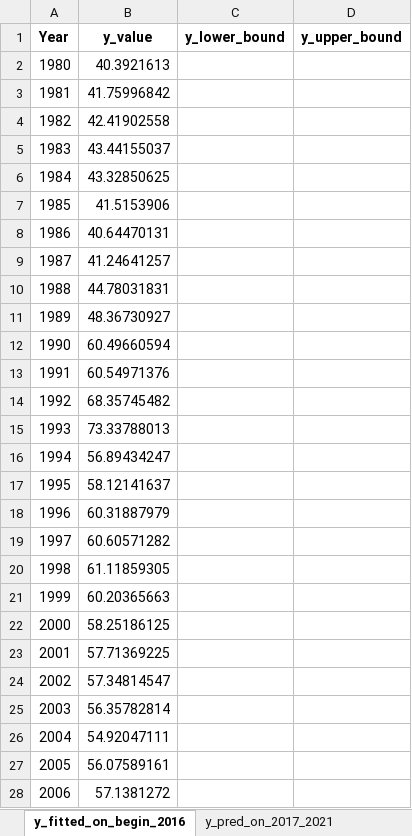
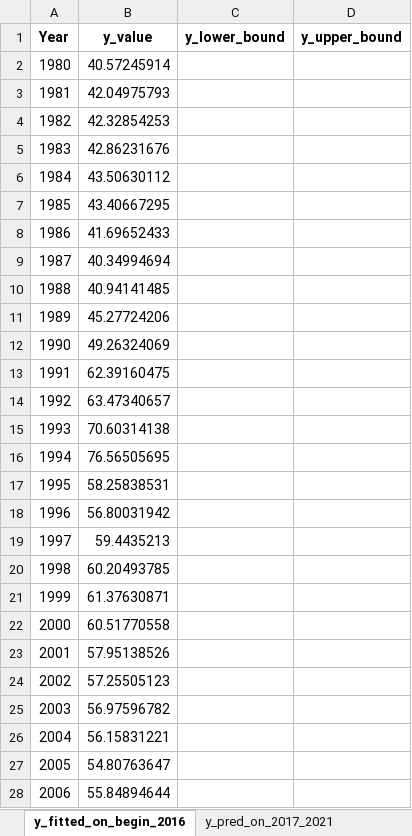
Before and after one commit to HannahFromAland/Accenture4-Evaluating-the-Attractiveness-of-a-Country, an Excel workbook: Result/Orbit/Service/BRA.xlsx, sheet y_fitted_on_begin_2016, drawn as a sheet; only a part is shown; values as stored, in another font and other column widths than the file's, no borders; the diff covers the shown part only; the diff names each change by its address in the sheet, - before the commit and + after, or states it on an @@ line.

```diff
--- a/Result/Orbit/Service/BRA.xlsx (sheet y_fitted_on_begin_2016)
+++ b/Result/Orbit/Service/BRA.xlsx (sheet y_fitted_on_begin_2016)
-B2 (y_value): 40.3921613
+B2 (y_value): 40.57245914
-B3 (y_value): 41.75996842
+B3 (y_value): 42.04975793
-B4 (y_value): 42.41902558
+B4 (y_value): 42.32854253
-B5 (y_value): 43.44155037
+B5 (y_value): 42.86231676
-B6 (y_value): 43.32850625
+B6 (y_value): 43.50630112
-B7 (y_value): 41.5153906
+B7 (y_value): 43.40667295
-B8 (y_value): 40.64470131
+B8 (y_value): 41.69652433
-B9 (y_value): 41.24641257
+B9 (y_value): 40.34994694
-B10 (y_value): 44.78031831
+B10 (y_value): 40.94141485
-B11 (y_value): 48.36730927
+B11 (y_value): 45.27724206
-B12 (y_value): 60.49660594
+B12 (y_value): 49.26324069
-B13 (y_value): 60.54971376
+B13 (y_value): 62.39160475
-B14 (y_value): 68.35745482
+B14 (y_value): 63.47340657
-B15 (y_value): 73.33788013
+B15 (y_value): 70.60314138
-B16 (y_value): 56.89434247
+B16 (y_value): 76.56505695
-B17 (y_value): 58.12141637
+B17 (y_value): 58.25838531
-B18 (y_value): 60.31887979
+B18 (y_value): 56.80031942
-B19 (y_value): 60.60571282
+B19 (y_value): 59.4435213
-B20 (y_value): 61.11859305
+B20 (y_value): 60.20493785
-B21 (y_value): 60.20365663
+B21 (y_value): 61.37630871
-B22 (y_value): 58.25186125
+B22 (y_value): 60.51770558
-B23 (y_value): 57.71369225
+B23 (y_value): 57.95138526
-B24 (y_value): 57.34814547
+B24 (y_value): 57.25505123
-B25 (y_value): 56.35782814
+B25 (y_value): 56.97596782
-B26 (y_value): 54.92047111
+B26 (y_value): 56.15831221
-B27 (y_value): 56.07589161
+B27 (y_value): 54.80763647
-B28 (y_value): 57.1381272
+B28 (y_value): 55.84894644
```
Also changed, not shown: 10 edited cells elsewhere in this sheet, sheet y_fitted_on_begin_2021, sheet y_pred_on_2017_2021, sheet y_pred_on_2022_2026, Result/Orbit/Manufacturing/AUS.xlsx, Result/Orbit/Manufacturing/CAN.xlsx, 15 other files.
